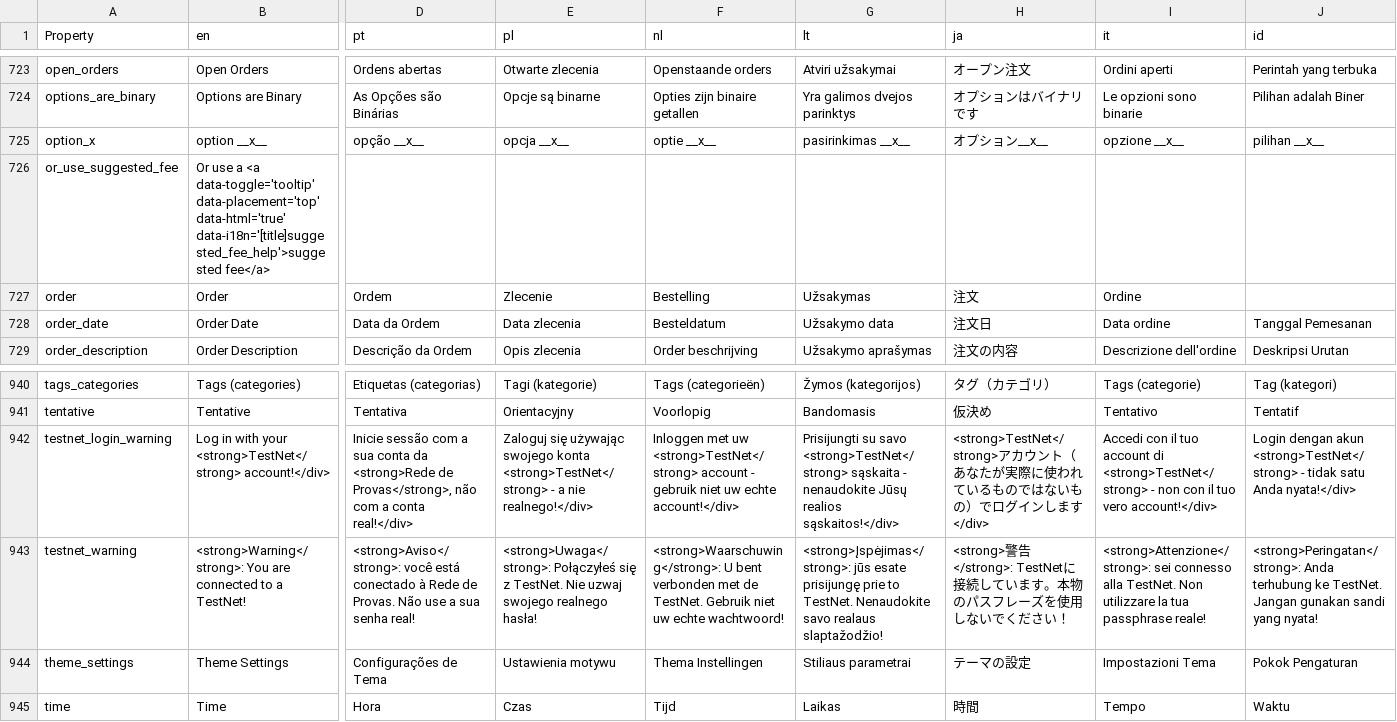
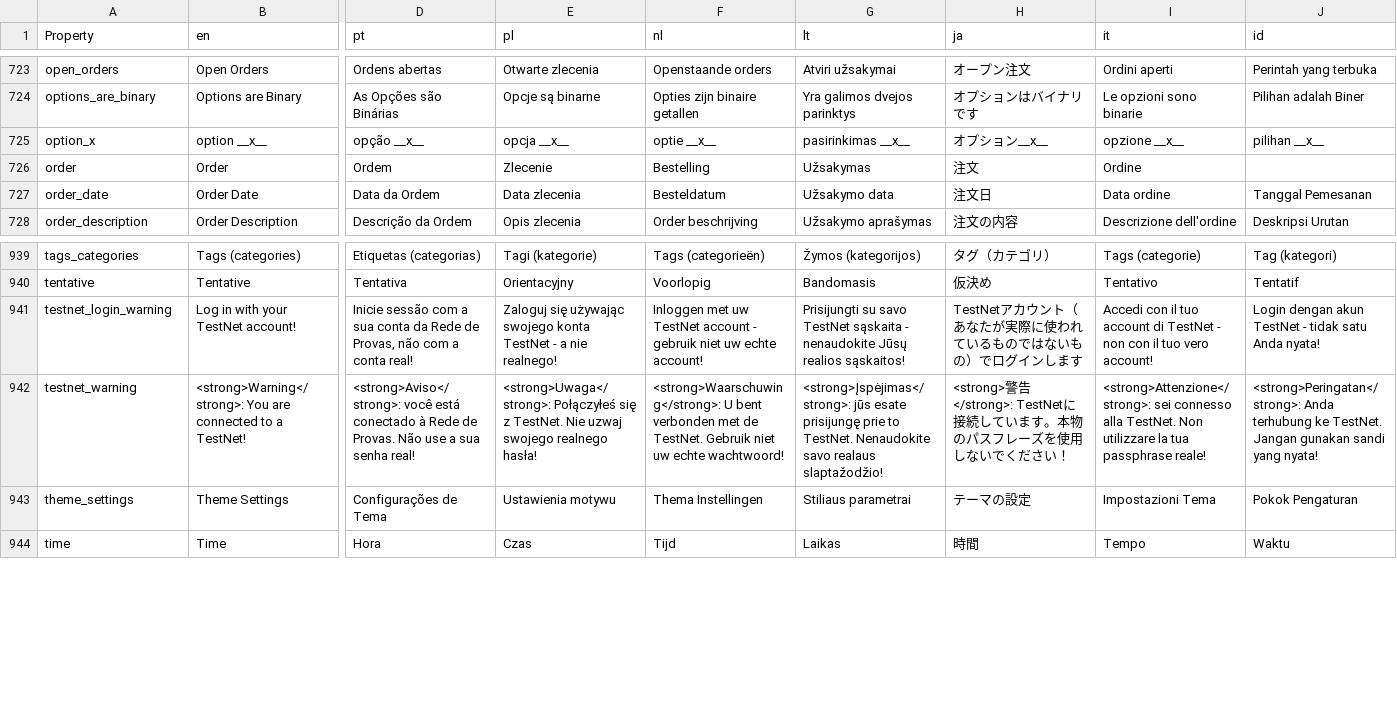
Before and after one commit to deleterium/neoclassic-wallet, a CSV file: lang/translations.csv, drawn as a sheet; only a part is shown, gaps mark what is left out; removed rows and columns are numbered as before the commit, all else as after; rows hold the shown columns only; the diff covers the shown part only; the diff names each change by its address in the sheet, - before the commit and + after, or states it on an @@ line.

Commit message:
Refactor: Removing 'tooltip' and 'popover' in favor of simple use of html 'title'.

```diff
--- a/lang/translations.csv
+++ b/lang/translations.csv
-row 726: or_use_suggested_fee | Or use a <a data-toggle='tooltip' data-placement='top' data-html='true' data-i18n='[title]suggested_fee_help'>suggested fee</a>
-B941 (en): Log in with your <strong>TestNet</strong> account!</div>
+B941 (en): Log in with your TestNet account!
-D941 (pt): …conta da <strong>Rede de Provas</strong>, não com a conta real!</div>
+D941 (pt): …conta da Rede de Provas, não com a conta real!
-E941 (pl): …swojego konta <strong>TestNet</strong> - a nie realnego!</div>
+E941 (pl): …swojego konta TestNet - a nie realnego!
-F941 (nl): …met uw <strong>TestNet</strong> account - gebruik niet uw echte account!</div>
+F941 (nl): …met uw TestNet account - gebruik niet uw echte account!
-G941 (lt): …su savo <strong>TestNet</strong> sąskaita - nenaudokite Jūsų realios sąskaitos!</div>
+G941 (lt): …su savo TestNet sąskaita - nenaudokite Jūsų realios sąskaitos!
-H941 (ja): <strong>TestNet</strong>アカウント（あなたが実際に使われているものではないもの）でログインします </div>
+H941 (ja): TestNetアカウント（あなたが実際に使われているものではないもの）でログインします
-I941 (it): …account di <strong>TestNet</strong> - non con il tuo vero account!</div>
+I941 (it): …account di TestNet - non con il tuo vero account!
-J941 (id): …dengan akun <strong>TestNet</strong> - tidak satu Anda nyata!</div>
+J941 (id): …dengan akun TestNet - tidak satu Anda nyata!
```
Also changed, not shown: 17 edited cells elsewhere in this file, 12 other files.
